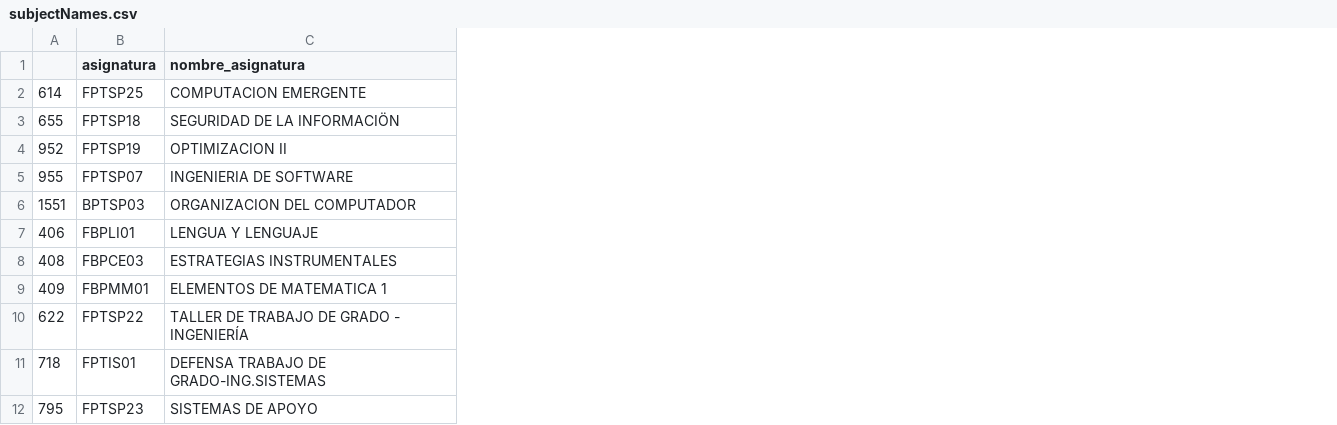
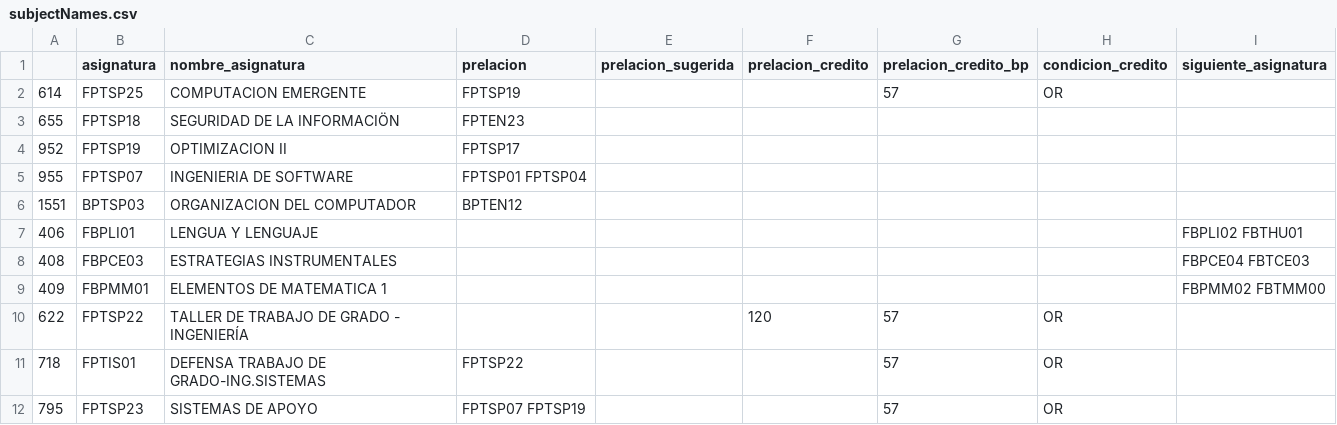
Before and after one commit to marivit01/recomendation-system, a CSV file: datos/subjectNames.csv, drawn as a sheet; only a part is shown; the diff names each change by its address in the sheet, - before the commit and + after, or states it on an @@ line.

```diff
--- a/datos/subjectNames.csv
+++ b/datos/subjectNames.csv
+column D (prelacion), rows 2-12: FPTSP19 | FPTEN23 | FPTSP17 | FPTSP01 FPTSP04 | BPTEN12 |  |  |  |  | FPTSP22 | FPTSP07 FPTSP19
+column E (prelacion_sugerida), empty
+column F (prelacion_credito), row 10: 120
+column G (prelacion_credito_bp), rows 2-12: 57 |  |  |  |  |  |  |  | 57 | 57 | 57
+column H (condicion_credito), rows 2-12: OR |  |  |  |  |  |  |  | OR | OR | OR
+column I (siguiente_asignatura), rows 7-9: FBPLI02 FBTHU01 | FBPCE04 FBTCE03 | FBPMM02 FBTMM00
```
Also changed, not shown: 5 other files.
